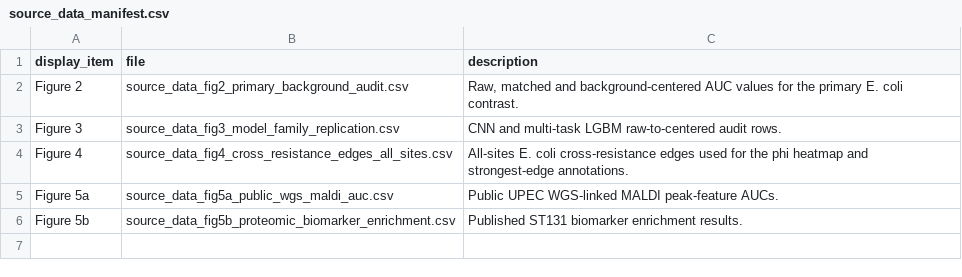
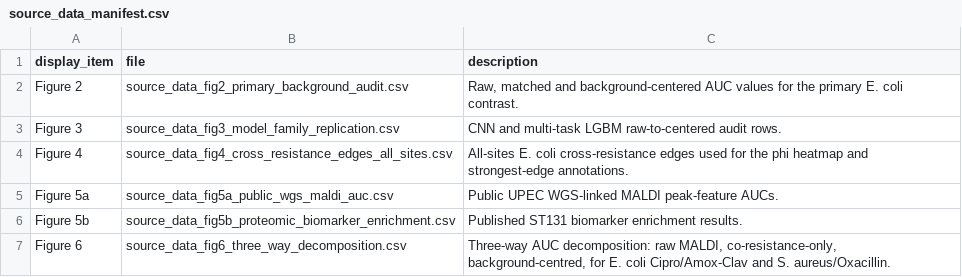
Before and after one commit to byungkim113/background-matched-maldi-amr-audit, a CSV file: manuscript/source_data/source_data_manifest.csv, drawn as a sheet; the diff names each change by its address in the sheet, - before the commit and + after, or states it on an @@ line.

```diff
--- a/manuscript/source_data/source_data_manifest.csv
+++ b/manuscript/source_data/source_data_manifest.csv
+row 7: Figure 6 | source_data_fig6_three_way_decomposition.csv | Three-way AUC decomposition: raw MALDI, co-resistance-only, background-centred, for E. coli Cipro/Amox-Clav and S. aureus/Oxacillin.
```
Also changed, not shown: 5 other files.
